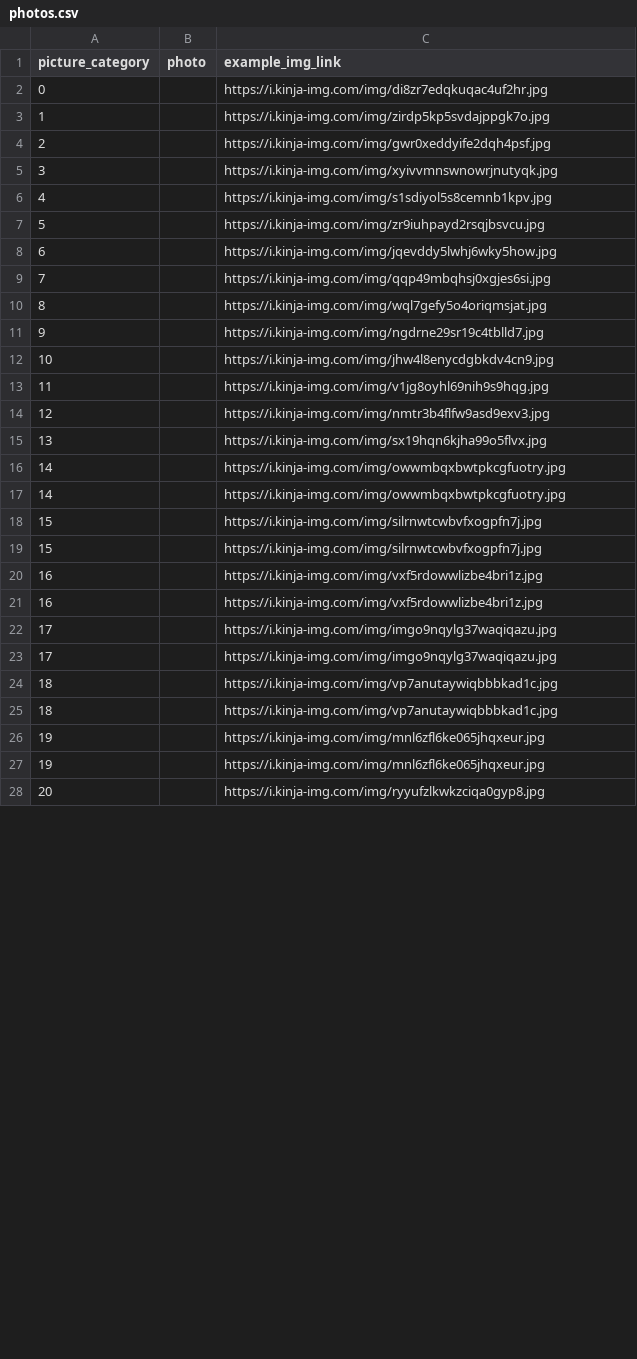
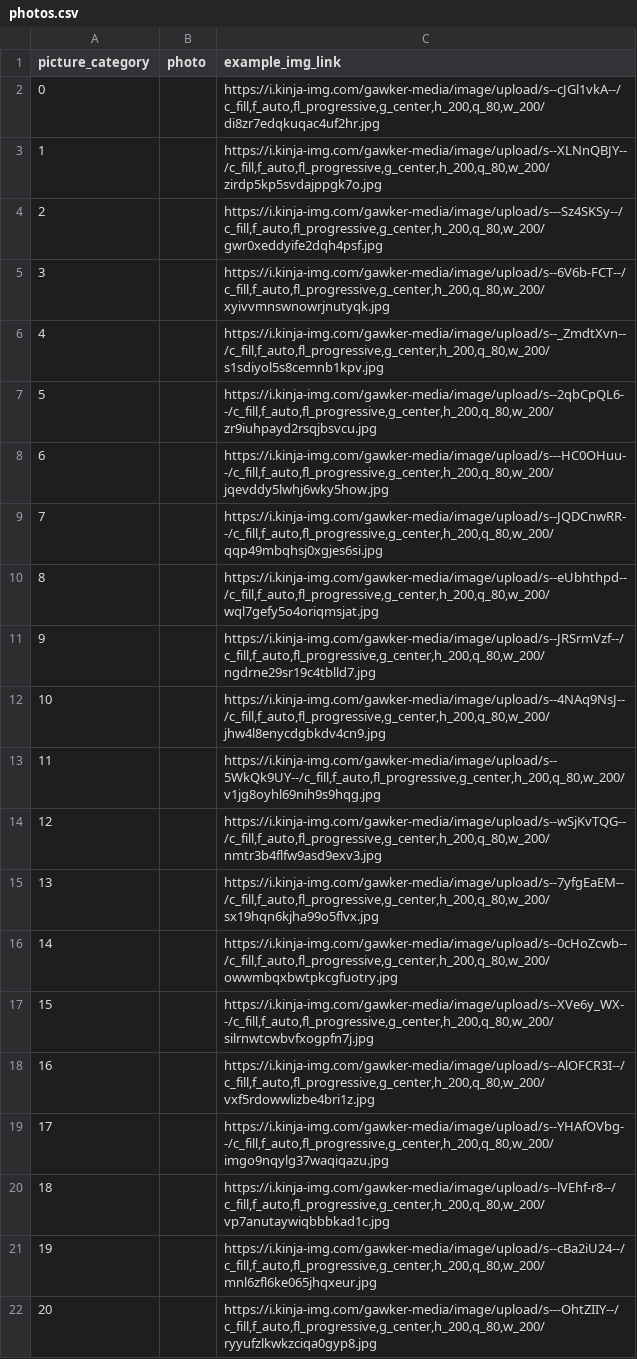
Before and after one commit to rconca75/final, a CSV file: data/photos.csv, drawn as a sheet; only a part is shown; the diff covers the shown part only.

Commit message:
Unfixed my bad fixes

```diff
--- a/data/photos.csv
+++ b/data/photos.csv
@@ -1,28 +1,22 @@
 picture_category,photo,example_img_link
-0,,"https://i.kinja-img.com/img/di8zr7edqkuqac4uf2hr.jpg"
-1,,"https://i.kinja-img.com/img/zirdp5kp5svdajppgk7o.jpg"
-2,,"https://i.kinja-img.com/img/gwr0xeddyife2dqh4psf.jpg"
-3,,"https://i.kinja-img.com/img/xyivvmnswnowrjnutyqk.jpg"
-4,,"https://i.kinja-img.com/img/s1sdiyol5s8cemnb1kpv.jpg"
-5,,"https://i.kinja-img.com/img/zr9iuhpayd2rsqjbsvcu.jpg"
-6,,"https://i.kinja-img.com/img/jqevddy5lwhj6wky5how.jpg"
-7,,"https://i.kinja-img.com/img/qqp49mbqhsj0xgjes6si.jpg"
-8,,"https://i.kinja-img.com/img/wql7gefy5o4oriqmsjat.jpg"
-9,,"https://i.kinja-img.com/img/ngdrne29sr19c4tblld7.jpg"
-10,,"https://i.kinja-img.com/img/jhw4l8enycdgbkdv4cn9.jpg"
-11,,"https://i.kinja-img.com/img/v1jg8oyhl69nih9s9hqg.jpg"
-12,,"https://i.kinja-img.com/img/nmtr3b4flfw9asd9exv3.jpg"
-13,,"https://i.kinja-img.com/img/sx19hqn6kjha99o5flvx.jpg"
-14,,"https://i.kinja-img.com/img/owwmbqxbwtpkcgfuotry.jpg"
-14,,"https://i.kinja-img.com/img/owwmbqxbwtpkcgfuotry.jpg"
-15,,"https://i.kinja-img.com/img/silrnwtcwbvfxogpfn7j.jpg"
-15,,"https://i.kinja-img.com/img/silrnwtcwbvfxogpfn7j.jpg"
-16,,"https://i.kinja-img.com/img/vxf5rdowwlizbe4bri1z.jpg"
-16,,"https://i.kinja-img.com/img/vxf5rdowwlizbe4bri1z.jpg"
-17,,"https://i.kinja-img.com/img/imgo9nqylg37waqiqazu.jpg"
-17,,"https://i.kinja-img.com/img/imgo9nqylg37waqiqazu.jpg"
-18,,"https://i.kinja-img.com/img/vp7anutaywiqbbbkad1c.jpg"
-18,,"https://i.kinja-img.com/img/vp7anutaywiqbbbkad1c.jpg"
-19,,"https://i.kinja-img.com/img/mnl6zfl6ke065jhqxeur.jpg"
-19,,"https://i.kinja-img.com/img/mnl6zfl6ke065jhqxeur.jpg"
-20,,"https://i.kinja-img.com/img/ryyufzlkwkzciqa0gyp8.jpg"
+0,,"https://i.kinja-img.com/gawker-media/image/upload/s--cJGl1vkA--/c_fill,f_auto,fl_progressive,g_center,h_200,q_80,w_200/di8zr7edqkuqac4uf2hr.jpg"
+1,,"https://i.kinja-img.com/gawker-media/image/upload/s--XLNnQBJY--/c_fill,f_auto,fl_progressive,g_center,h_200,q_80,w_200/zirdp5kp5svdajppgk7o.jpg"
+2,,"https://i.kinja-img.com/gawker-media/image/upload/s---Sz4SKSy--/c_fill,f_auto,fl_progressive,g_center,h_200,q_80,w_200/gwr0xeddyife2dqh4psf.jpg"
+3,,"https://i.kinja-img.com/gawker-media/image/upload/s--6V6b-FCT--/c_fill,f_auto,fl_progressive,g_center,h_200,q_80,w_200/xyivvmnswnowrjnutyqk.jpg"
+4,,"https://i.kinja-img.com/gawker-media/image/upload/s--_ZmdtXvn--/c_fill,f_auto,fl_progressive,g_center,h_200,q_80,w_200/s1sdiyol5s8cemnb1kpv.jpg"
+5,,"https://i.kinja-img.com/gawker-media/image/upload/s--2qbCpQL6--/c_fill,f_auto,fl_progressive,g_center,h_200,q_80,w_200/zr9iuhpayd2rsqjbsvcu.jpg"
+6,,"https://i.kinja-img.com/gawker-media/image/upload/s---HC0OHuu--/c_fill,f_auto,fl_progressive,g_center,h_200,q_80,w_200/jqevddy5lwhj6wky5how.jpg"
+7,,"https://i.kinja-img.com/gawker-media/image/upload/s--JQDCnwRR--/c_fill,f_auto,fl_progressive,g_center,h_200,q_80,w_200/qqp49mbqhsj0xgjes6si.jpg"
+8,,"https://i.kinja-img.com/gawker-media/image/upload/s--eUbhthpd--/c_fill,f_auto,fl_progressive,g_center,h_200,q_80,w_200/wql7gefy5o4oriqmsjat.jpg"
+9,,"https://i.kinja-img.com/gawker-media/image/upload/s--JRSrmVzf--/c_fill,f_auto,fl_progressive,g_center,h_200,q_80,w_200/ngdrne29sr19c4tblld7.jpg"
+10,,"https://i.kinja-img.com/gawker-media/image/upload/s--4NAq9NsJ--/c_fill,f_auto,fl_progressive,g_center,h_200,q_80,w_200/jhw4l8enycdgbkdv4cn9.jpg"
+11,,"https://i.kinja-img.com/gawker-media/image/upload/s--5WkQk9UY--/c_fill,f_auto,fl_progressive,g_center,h_200,q_80,w_200/v1jg8oyhl69nih9s9hqg.jpg"
+12,,"https://i.kinja-img.com/gawker-media/image/upload/s--wSjKvTQG--/c_fill,f_auto,fl_progressive,g_center,h_200,q_80,w_200/nmtr3b4flfw9asd9exv3.jpg"
+13,,"https://i.kinja-img.com/gawker-media/image/upload/s--7yfgEaEM--/c_fill,f_auto,fl_progressive,g_center,h_200,q_80,w_200/sx19hqn6kjha99o5flvx.jpg"
+14,,"https://i.kinja-img.com/gawker-media/image/upload/s--0cHoZcwb--/c_fill,f_auto,fl_progressive,g_center,h_200,q_80,w_200/owwmbqxbwtpkcgfuotry.jpg"
+15,,"https://i.kinja-img.com/gawker-media/image/upload/s--XVe6y_WX--/c_fill,f_auto,fl_progressive,g_center,h_200,q_80,w_200/silrnwtcwbvfxogpfn7j.jpg"
+16,,"https://i.kinja-img.com/gawker-media/image/upload/s--AlOFCR3I--/c_fill,f_auto,fl_progressive,g_center,h_200,q_80,w_200/vxf5rdowwlizbe4bri1z.jpg"
+17,,"https://i.kinja-img.com/gawker-media/image/upload/s--YHAfOVbg--/c_fill,f_auto,fl_progressive,g_center,h_200,q_80,w_200/imgo9nqylg37waqiqazu.jpg"
+18,,"https://i.kinja-img.com/gawker-media/image/upload/s--lVEhf-r8--/c_fill,f_auto,fl_progressive,g_center,h_200,q_80,w_200/vp7anutaywiqbbbkad1c.jpg"
+19,,"https://i.kinja-img.com/gawker-media/image/upload/s--cBa2iU24--/c_fill,f_auto,fl_progressive,g_center,h_200,q_80,w_200/mnl6zfl6ke065jhqxeur.jpg"
+20,,"https://i.kinja-img.com/gawker-media/image/upload/s---OhtZIIY--/c_fill,f_auto,fl_progressive,g_center,h_200,q_80,w_200/ryyufzlkwkzciqa0gyp8.jpg"
```
Also changed, not shown: 37 removed rows and 36 edited cells elsewhere in this file.
